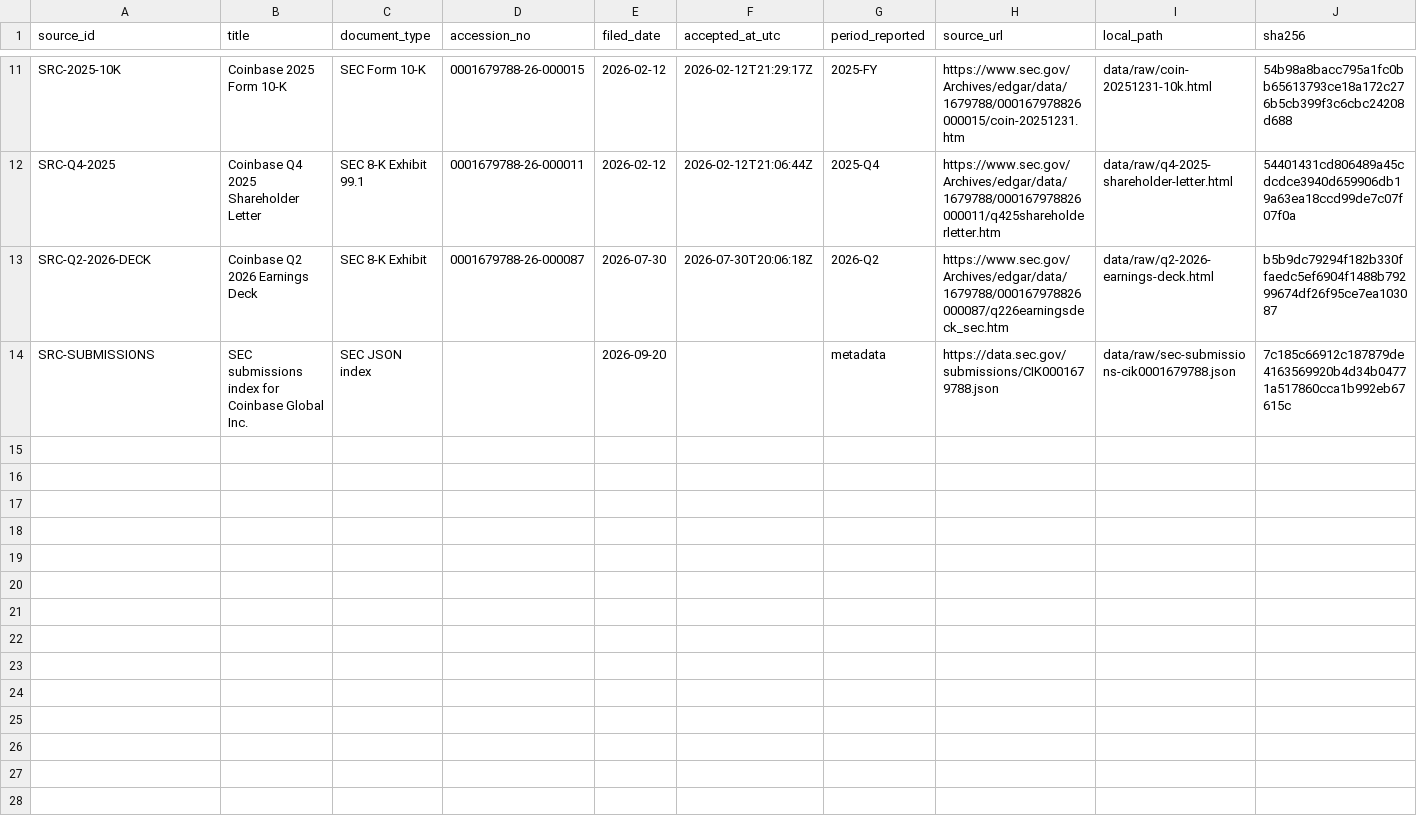
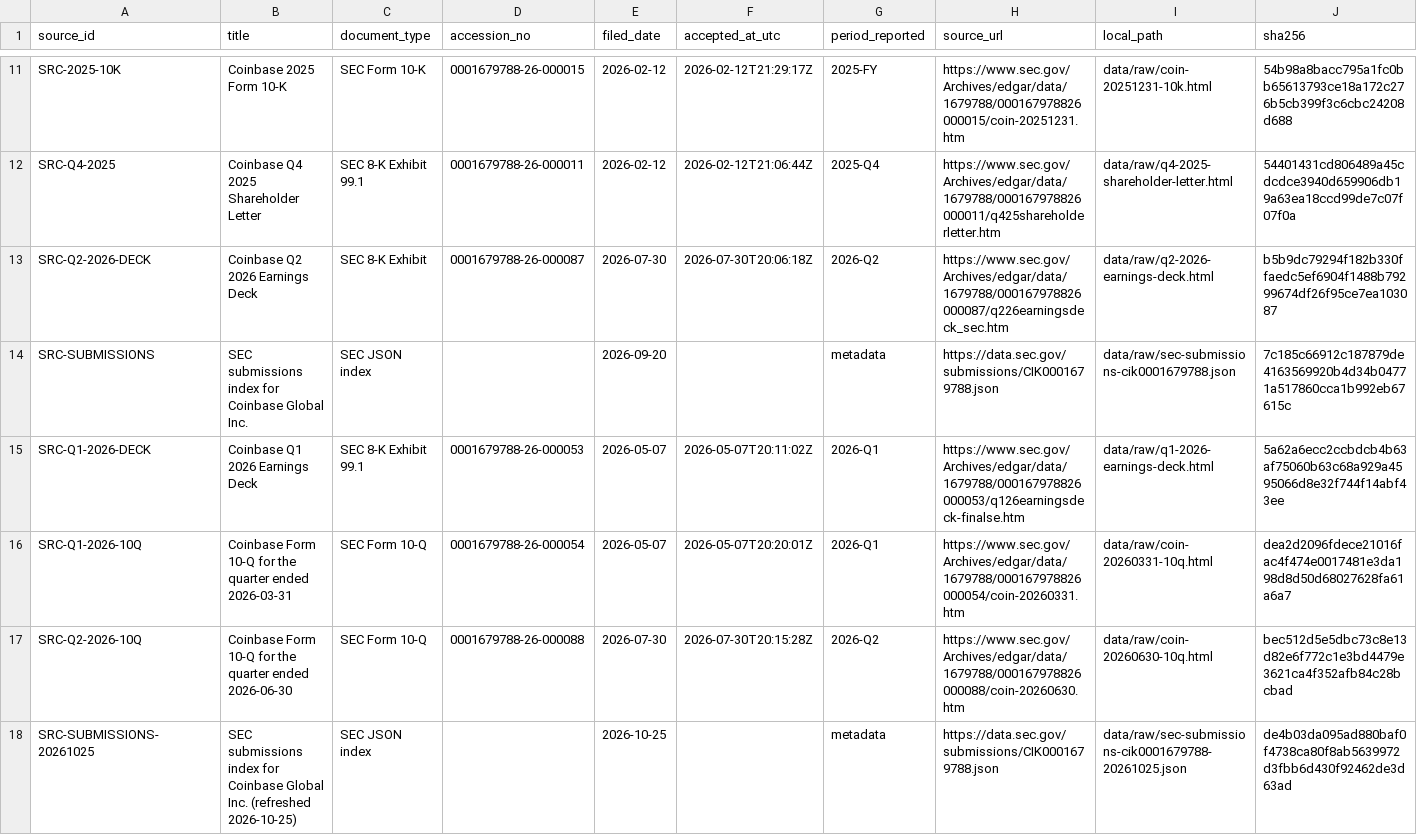
Before and after one commit to RahilBhavan/coin-revenue-bridge, a CSV file: artifacts/source-register.csv, drawn as a sheet; only a part is shown, gaps mark what is left out; rows hold the shown columns only; the diff names each change by its address in the sheet, - before the commit and + after, or states it on an @@ line.

```diff
--- a/artifacts/source-register.csv
+++ b/artifacts/source-register.csv
+row 15: SRC-Q1-2026-DECK | Coinbase Q1 2026 Earnings Deck | SEC 8-K Exhibit 99.1 | 0001679788-26-000053 | 2026-05-07 | 2026-05-07T20:11:02Z | 2026-Q1 | https://www.sec.gov/Archives/edgar/data/1679788/000167978826000053/q126earningsdeck-finalse.htm | data/raw/q1-2026-earnings-deck.html | 5a62a6ecc2ccbdcb4b63af75060b63c68a929a4595066d8e32f744f14abf43ee
+row 16: SRC-Q1-2026-10Q | Coinbase Form 10-Q for the quarter ended 2026-03-31 | SEC Form 10-Q | 0001679788-26-000054 | 2026-05-07 | 2026-05-07T20:20:01Z | 2026-Q1 | https://www.sec.gov/Archives/edgar/data/1679788/000167978826000054/coin-20260331.htm | data/raw/coin-20260331-10q.html | dea2d2096fdece21016fac4f474e0017481e3da198d8d50d68027628fa61a6a7
+row 17: SRC-Q2-2026-10Q | Coinbase Form 10-Q for the quarter ended 2026-06-30 | SEC Form 10-Q | 0001679788-26-000088 | 2026-07-30 | 2026-07-30T20:15:28Z | 2026-Q2 | https://www.sec.gov/Archives/edgar/data/1679788/000167978826000088/coin-20260630.htm | data/raw/coin-20260630-10q.html | bec512d5e5dbc73c8e13d82e6f772c1e3bd4479e3621ca4f352afb84c28bcbad
+row 18: SRC-SUBMISSIONS-20261025 | SEC submissions index for Coinbase Global Inc. (refreshed 2026-10-25) | SEC JSON index |  | 2026-10-25 |  | metadata | https://data.sec.gov/submissions/CIK0001679788.json | data/raw/sec-submissions-cik0001679788-20261025.json | de4b03da095ad880baf0f4738ca80f8ab5639972d3fbb6d430f92462de3d63ad
```
Also changed, not shown: data/processed/reported-metric-observations.csv, outputs/final-package/reported-metrics.csv, 37 other files.
